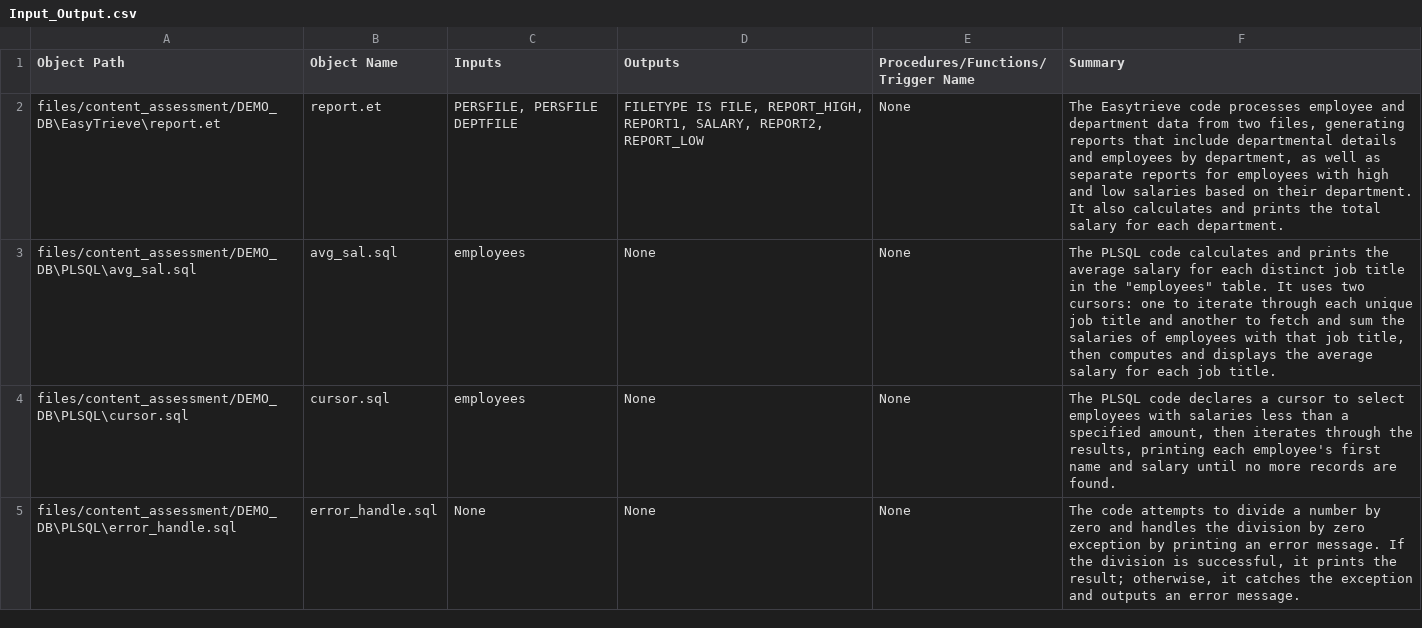
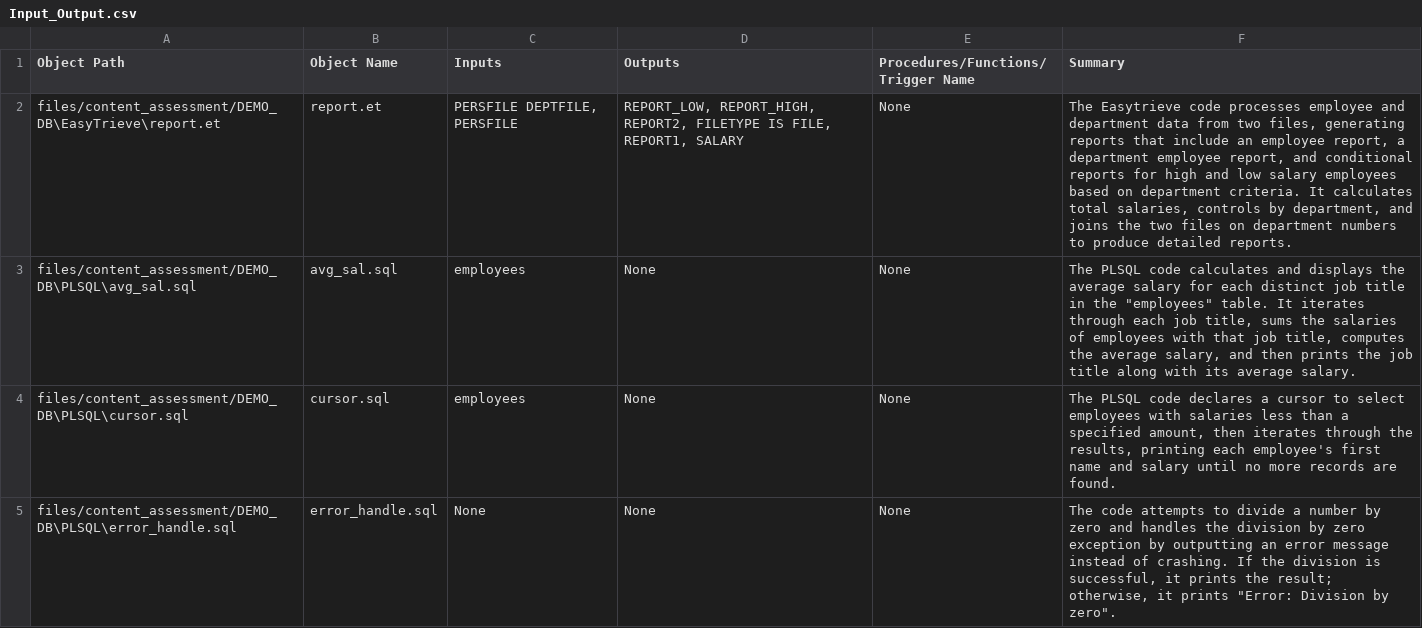
Before and after one commit to Davidizrailov/SQL-Converter, a CSV file: files/content_assessment/Input_Output.csv, drawn as a sheet; only a part is shown; the diff covers the shown part only.

Commit message:
added new content assessment features

```diff
--- a/files/content_assessment/Input_Output.csv
+++ b/files/content_assessment/Input_Output.csv
@@ -1,5 +1,5 @@
 Object Path,Object Name,Inputs,Outputs,Procedures/Functions/Trigger Name,Summary
-files/content_assessment/DEMO_DB\EasyTrieve\report.et,report.et,"PERSFILE, PERSFILE DEPTFILE","FILETYPE IS FILE, REPORT_HIGH, REPORT1, SALARY, REPORT2, REPORT_LOW",None,"The Easytrieve code processes employee and department data from two files, generating reports that include departmental details and employees by department, as well as separate reports for employees with high and low salaries based on their department. It also calculates and prints the total salary for each department."
-files/content_assessment/DEMO_DB\PLSQL\avg_sal.sql,avg_sal.sql,employees,None,None,"The PLSQL code calculates and prints the average salary for each distinct job title in the ""employees"" table. It uses two cursors: one to iterate through each unique job title and another to fetch and sum the salaries of employees with that job title, then computes and displays the average salary for each job title."
+files/content_assessment/DEMO_DB\EasyTrieve\report.et,report.et,"PERSFILE DEPTFILE, PERSFILE","REPORT_LOW, REPORT_HIGH, REPORT2, FILETYPE IS FILE, REPORT1, SALARY",None,"The Easytrieve code processes employee and department data from two files, generating reports that include an employee report, a department employee report, and conditional reports for high and low salary employees based on department criteria. It calculates total salaries, controls by department, and joins the two files on department numbers to produce detailed reports."
+files/content_assessment/DEMO_DB\PLSQL\avg_sal.sql,avg_sal.sql,employees,None,None,"The PLSQL code calculates and displays the average salary for each distinct job title in the ""employees"" table. It iterates through each job title, sums the salaries of employees with that job title, computes the average salary, and then prints the job title along with its average salary."
 files/content_assessment/DEMO_DB\PLSQL\cursor.sql,cursor.sql,employees,None,None,"The PLSQL code declares a cursor to select employees with salaries less than a specified amount, then iterates through the results, printing each employee's first name and salary until no more records are found."
-files/content_assessment/DEMO_DB\PLSQL\error_handle.sql,error_handle.sql,None,None,None,"The code attempts to divide a number by zero and handles the division by zero exception by printing an error message. If the division is successful, it prints the result; otherwise, it catches the exception and outputs an error message."
+files/content_assessment/DEMO_DB\PLSQL\error_handle.sql,error_handle.sql,None,None,None,"The code attempts to divide a number by zero and handles the division by zero exception by outputting an error message instead of crashing. If the division is successful, it prints the result; otherwise, it prints ""Error: Division by zero""."
```
Also changed, not shown: 28 edited cells elsewhere in this file, 4 other files.
